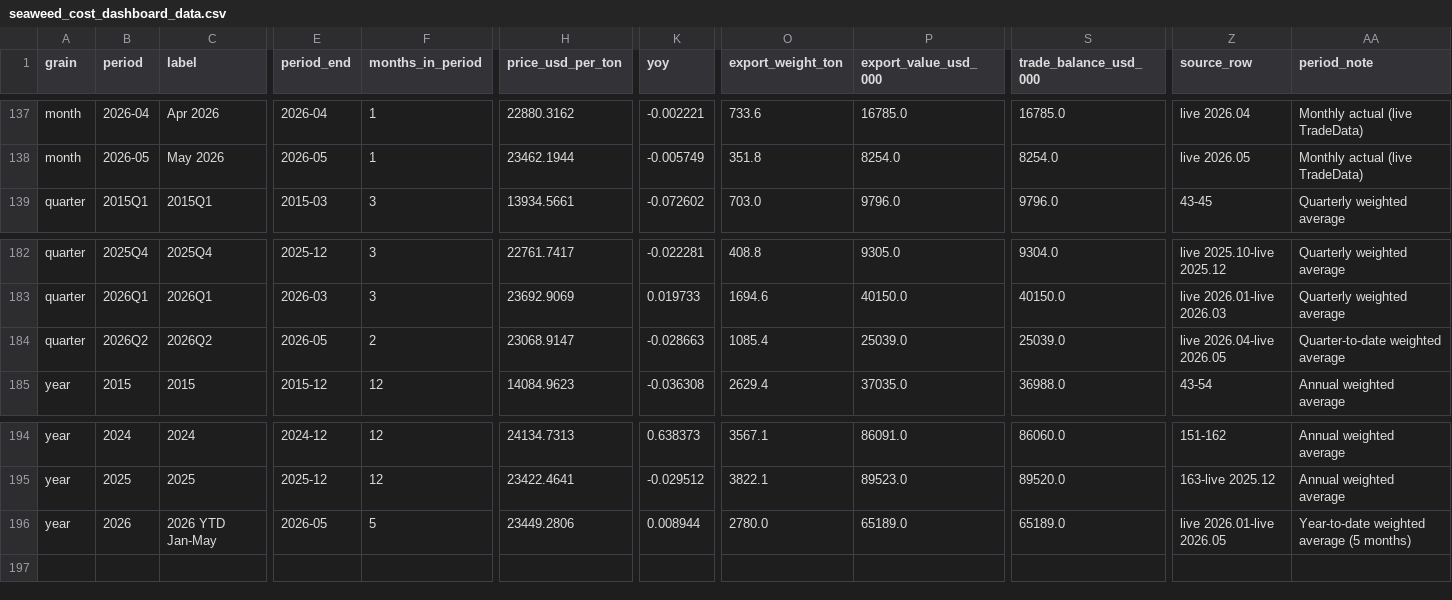
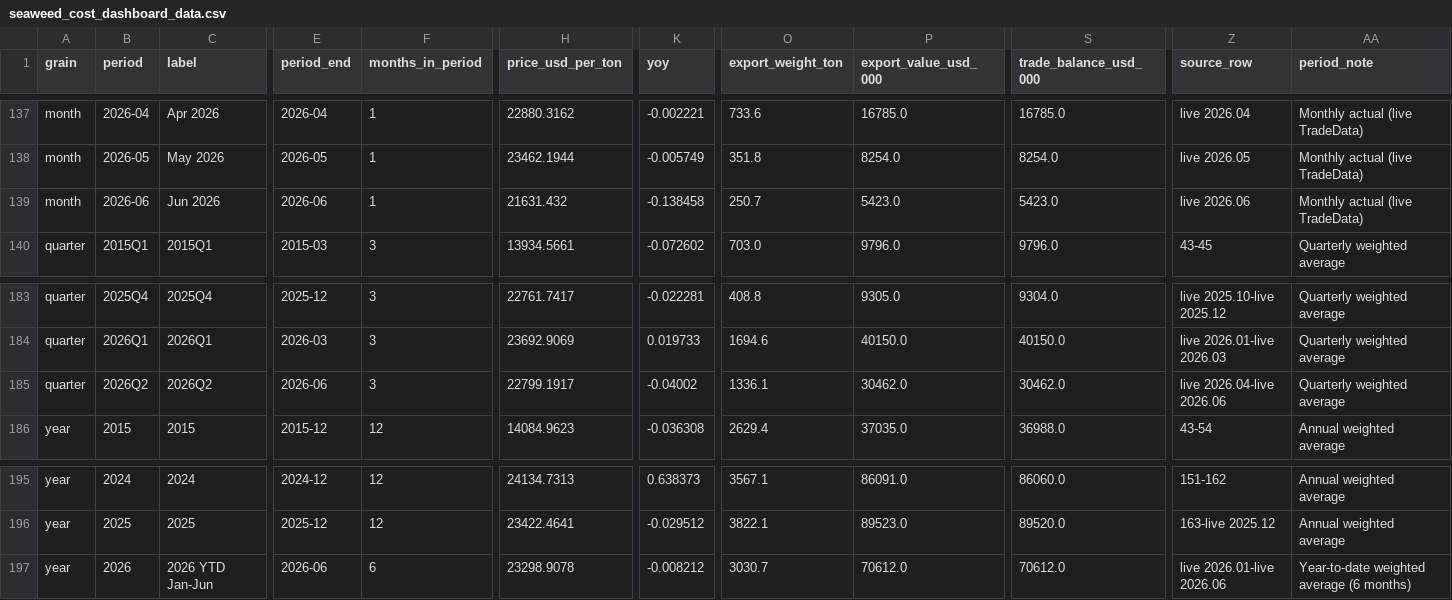
Before and after one commit to benzkanin41-alt/seaweed-price-dashboard, a CSV file: seaweed_cost_dashboard_data.csv, drawn as a sheet; only a part is shown, gaps mark what is left out; addresses are those after the commit; rows hold the shown columns only; the diff covers the shown part only; the diff names each change by its address in the sheet, - before the commit and + after, or states it on an @@ line.

```diff
--- a/seaweed_cost_dashboard_data.csv
+++ b/seaweed_cost_dashboard_data.csv
+row 139: month | 2026-06 | Jun 2026 | 2026-06 | 1 | 21631.432 | -0.138458 | 250.7 | 5423.0 | 5423.0 | live 2026.06 | Monthly actual (live TradeData)
-E185 (period_end): 2026-05
+E185 (period_end): 2026-06
-F185 (months_in_period): 2
+F185 (months_in_period): 3
-H185 (price_usd_per_ton): 23068.9147
+H185 (price_usd_per_ton): 22799.1917
-K185 (yoy): -0.028663
+K185 (yoy): -0.04002
-O185 (export_weight_ton): 1085.4
+O185 (export_weight_ton): 1336.1
-P185 (export_value_usd_000): 25039.0
+P185 (export_value_usd_000): 30462.0
-S185 (trade_balance_usd_000): 25039.0
+S185 (trade_balance_usd_000): 30462.0
-Z185 (source_row): live 2026.04-live 2026.05
+Z185 (source_row): live 2026.04-live 2026.06
-AA185 (period_note): Quarter-to-date weighted average
+AA185 (period_note): Quarterly weighted average
-C197 (label): 2026 YTD Jan-May
+C197 (label): 2026 YTD Jan-Jun
-E197 (period_end): 2026-05
+E197 (period_end): 2026-06
-F197 (months_in_period): 5
+F197 (months_in_period): 6
-H197 (price_usd_per_ton): 23449.2806
+H197 (price_usd_per_ton): 23298.9078
-K197 (yoy): 0.008944
+K197 (yoy): -0.008212
-O197 (export_weight_ton): 2780.0
+O197 (export_weight_ton): 3030.7
-P197 (export_value_usd_000): 65189.0
+P197 (export_value_usd_000): 70612.0
-S197 (trade_balance_usd_000): 65189.0
+S197 (trade_balance_usd_000): 70612.0
-Z197 (source_row): live 2026.01-live 2026.05
+Z197 (source_row): live 2026.01-live 2026.06
-AA197 (period_note): Year-to-date weighted average (5 months)
+AA197 (period_note): Year-to-date weighted average (6 months)
```
Also changed, not shown: 2 edited cells elsewhere in this file, 6 other files.
